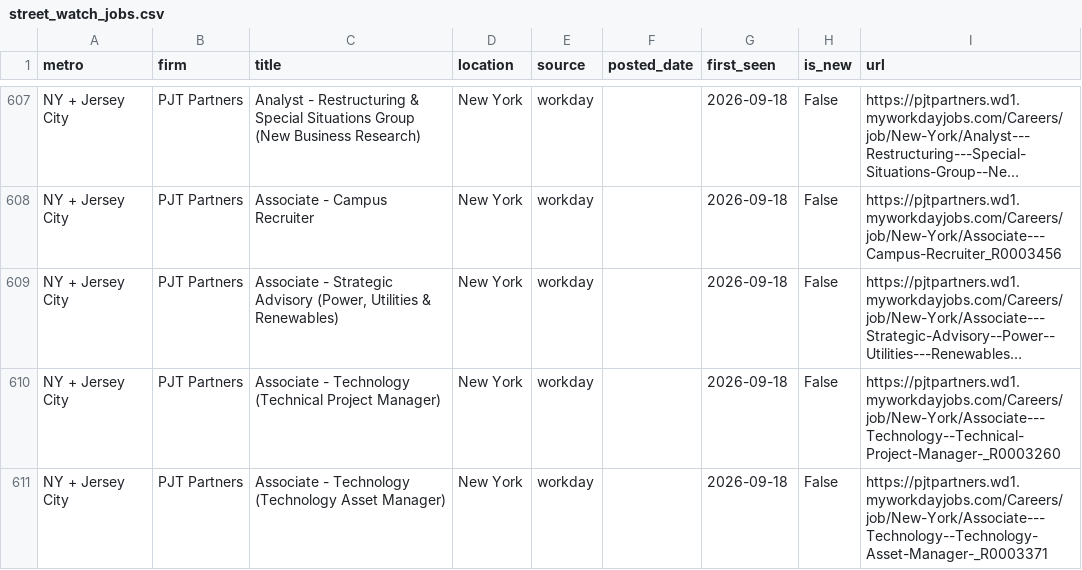
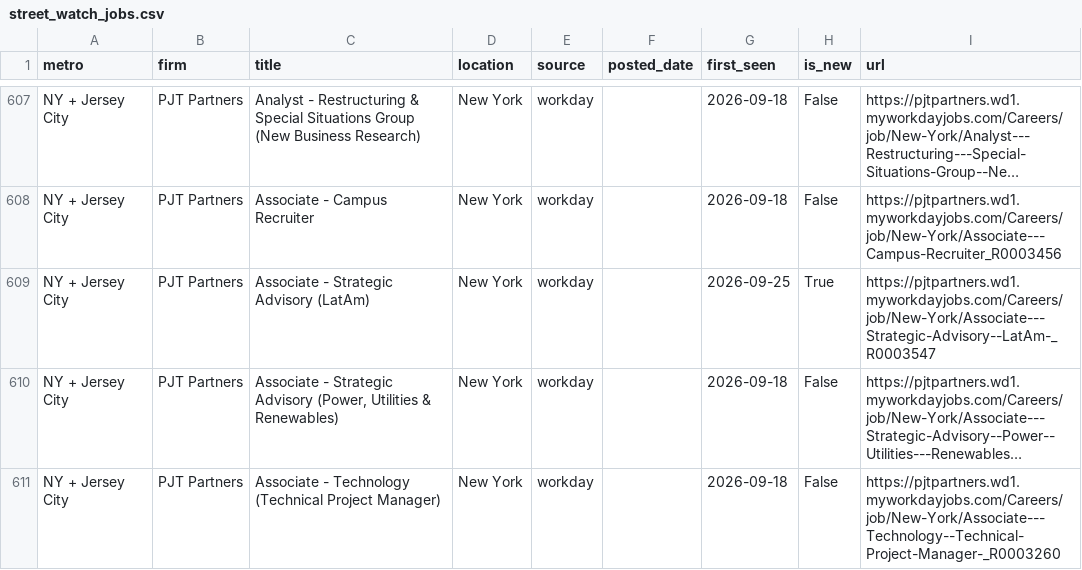
Before and after one commit to nakuljadeja08/Street-Watch, a CSV file: street_watch_jobs.csv, drawn as a sheet; only a part is shown, gaps mark what is left out; the shorter side is filled out with more unchanged rows; long unchanged cells end in …; the diff covers the shown part only; the diff names each change by its address in the sheet, - before the commit and + after, or states it on an @@ line.

```diff
--- a/street_watch_jobs.csv
+++ b/street_watch_jobs.csv
+row 609: NY + Jersey City | PJT Partners | Associate - Strategic Advisory (LatAm) | New York | workday |  | 2026-09-25 | True | https://pjtpartners.wd1.myworkdayjobs.com/Careers/job/New-York/Associate---Strategic-Advisory--LatAm-_R0003547
```
Also changed, not shown: 6 added rows and 12 removed rows elsewhere in this file, 2 other files.
